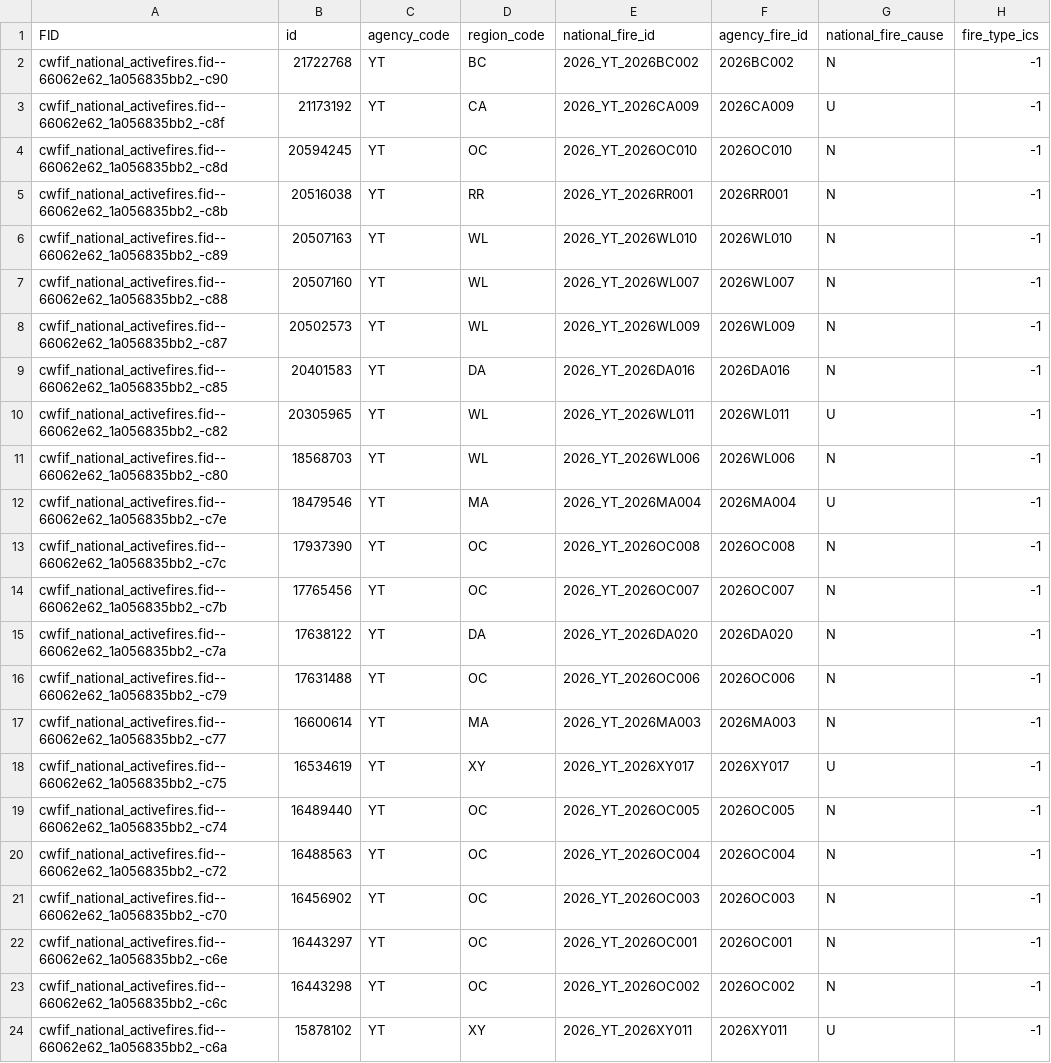
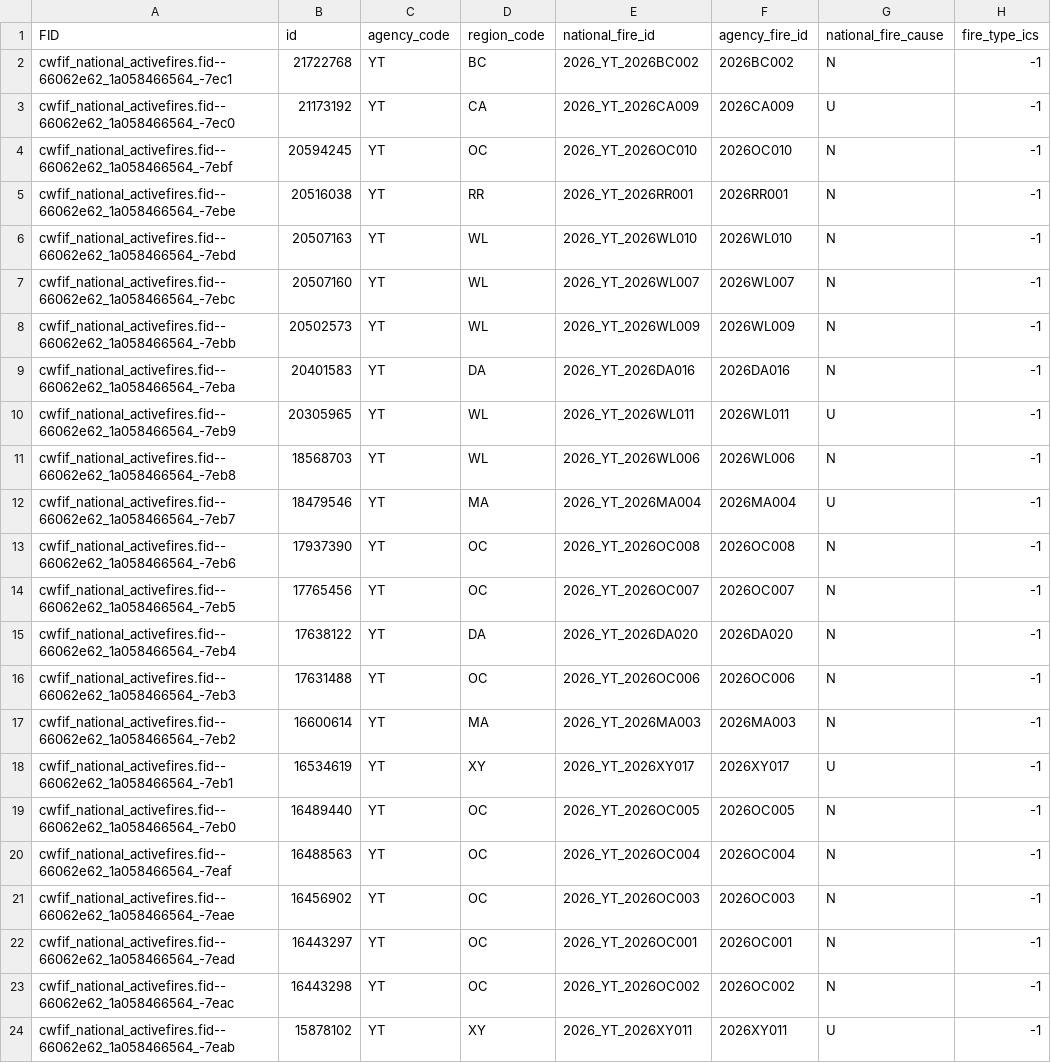
Before and after one commit to jagius/cda-air-quality-compiler, a CSV file: docs/active_fires_yt.csv, drawn as a sheet; only a part is shown; the diff names each change by its address in the sheet, - before the commit and + after, or states it on an @@ line.

```diff
--- a/docs/active_fires_yt.csv
+++ b/docs/active_fires_yt.csv
-A2 (FID): cwfif_national_activefires.fid--66062e62_1a056835bb2_-c90
+A2 (FID): cwfif_national_activefires.fid--66062e62_1a058466564_-7ec1
-A3 (FID): cwfif_national_activefires.fid--66062e62_1a056835bb2_-c8f
+A3 (FID): cwfif_national_activefires.fid--66062e62_1a058466564_-7ec0
-A4 (FID): cwfif_national_activefires.fid--66062e62_1a056835bb2_-c8d
+A4 (FID): cwfif_national_activefires.fid--66062e62_1a058466564_-7ebf
-A5 (FID): cwfif_national_activefires.fid--66062e62_1a056835bb2_-c8b
+A5 (FID): cwfif_national_activefires.fid--66062e62_1a058466564_-7ebe
-A6 (FID): cwfif_national_activefires.fid--66062e62_1a056835bb2_-c89
+A6 (FID): cwfif_national_activefires.fid--66062e62_1a058466564_-7ebd
-A7 (FID): cwfif_national_activefires.fid--66062e62_1a056835bb2_-c88
+A7 (FID): cwfif_national_activefires.fid--66062e62_1a058466564_-7ebc
-A8 (FID): cwfif_national_activefires.fid--66062e62_1a056835bb2_-c87
+A8 (FID): cwfif_national_activefires.fid--66062e62_1a058466564_-7ebb
-A9 (FID): cwfif_national_activefires.fid--66062e62_1a056835bb2_-c85
+A9 (FID): cwfif_national_activefires.fid--66062e62_1a058466564_-7eba
-A10 (FID): cwfif_national_activefires.fid--66062e62_1a056835bb2_-c82
+A10 (FID): cwfif_national_activefires.fid--66062e62_1a058466564_-7eb9
-A11 (FID): cwfif_national_activefires.fid--66062e62_1a056835bb2_-c80
+A11 (FID): cwfif_national_activefires.fid--66062e62_1a058466564_-7eb8
-A12 (FID): cwfif_national_activefires.fid--66062e62_1a056835bb2_-c7e
+A12 (FID): cwfif_national_activefires.fid--66062e62_1a058466564_-7eb7
-A13 (FID): cwfif_national_activefires.fid--66062e62_1a056835bb2_-c7c
+A13 (FID): cwfif_national_activefires.fid--66062e62_1a058466564_-7eb6
-A14 (FID): cwfif_national_activefires.fid--66062e62_1a056835bb2_-c7b
+A14 (FID): cwfif_national_activefires.fid--66062e62_1a058466564_-7eb5
-A15 (FID): cwfif_national_activefires.fid--66062e62_1a056835bb2_-c7a
+A15 (FID): cwfif_national_activefires.fid--66062e62_1a058466564_-7eb4
-A16 (FID): cwfif_national_activefires.fid--66062e62_1a056835bb2_-c79
+A16 (FID): cwfif_national_activefires.fid--66062e62_1a058466564_-7eb3
-A17 (FID): cwfif_national_activefires.fid--66062e62_1a056835bb2_-c77
+A17 (FID): cwfif_national_activefires.fid--66062e62_1a058466564_-7eb2
-A18 (FID): cwfif_national_activefires.fid--66062e62_1a056835bb2_-c75
+A18 (FID): cwfif_national_activefires.fid--66062e62_1a058466564_-7eb1
-A19 (FID): cwfif_national_activefires.fid--66062e62_1a056835bb2_-c74
+A19 (FID): cwfif_national_activefires.fid--66062e62_1a058466564_-7eb0
-A20 (FID): cwfif_national_activefires.fid--66062e62_1a056835bb2_-c72
+A20 (FID): cwfif_national_activefires.fid--66062e62_1a058466564_-7eaf
-A21 (FID): cwfif_national_activefires.fid--66062e62_1a056835bb2_-c70
+A21 (FID): cwfif_national_activefires.fid--66062e62_1a058466564_-7eae
-A22 (FID): cwfif_national_activefires.fid--66062e62_1a056835bb2_-c6e
+A22 (FID): cwfif_national_activefires.fid--66062e62_1a058466564_-7ead
-A23 (FID): cwfif_national_activefires.fid--66062e62_1a056835bb2_-c6c
+A23 (FID): cwfif_national_activefires.fid--66062e62_1a058466564_-7eac
-A24 (FID): cwfif_national_activefires.fid--66062e62_1a056835bb2_-c6a
+A24 (FID): cwfif_national_activefires.fid--66062e62_1a058466564_-7eab
```
Also changed, not shown: docs/active_fires.csv, docs/active_fires_bc.csv, 8 other files.
